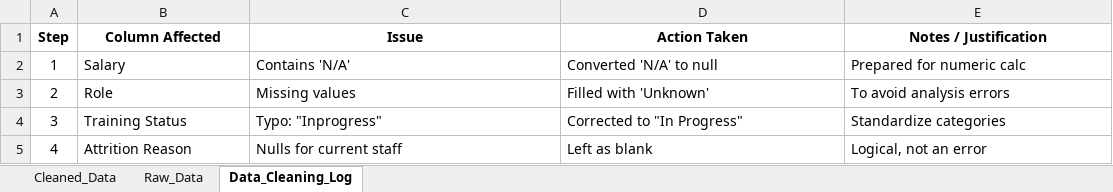
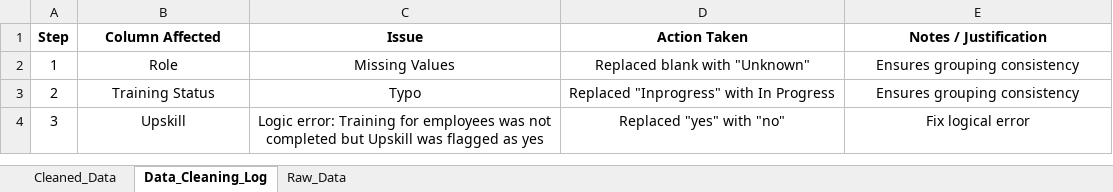
Before and after one commit to sven-friedel/workforce-insights-project, an Excel workbook: Automotive_HR_Software_Talent_Dataset_v3_Enhanced.xlsx, sheet Data_Cleaning_Log, drawn as a sheet; values as stored, in another font and other column widths than the file's, no borders; the diff names each change by its address in the sheet, - before the commit and + after, or states it on an @@ line.

Commit message:
Cleaned entire dataset and added data cleaning log
for details check the data cleaning log sheet

```diff
--- a/Automotive_HR_Software_Talent_Dataset_v3_Enhanced.xlsx (sheet Data_Cleaning_Log)
+++ b/Automotive_HR_Software_Talent_Dataset_v3_Enhanced.xlsx (sheet Data_Cleaning_Log)
@@ sheet tab order changed: Cleaned_Data | Data_Cleaning_Log | Raw_Data @@
-B2 (Column Affected): Salary
+B2 (Column Affected): Role
-B2:E4 alignment: left
+B2:E4 alignment: center
-C2 (Issue): Contains 'N/A'
+C2 (Issue): Missing Values
-D2 (Action Taken): Converted 'N/A' to null
+D2 (Action Taken): Replaced blank with "Unknown"
-E2 (Notes / Justification): Prepared for numeric calc
+E2 (Notes / Justification): Ensures grouping consistency
-B3 (Column Affected): Role
+B3 (Column Affected): Training Status
-C3 (Issue): Missing values
+C3 (Issue): Typo
-D3 (Action Taken): Filled with 'Unknown'
+D3 (Action Taken): Replaced "Inprogress" with In Progress
-E3 (Notes / Justification): To avoid analysis errors
+E3 (Notes / Justification): Ensures grouping consistency
-B4 (Column Affected): Training Status
+B4 (Column Affected): Upskill
-C4 (Issue): Typo: "Inprogress"
+C4 (Issue): Logic error: Training for employees was not completed but Upskill was flagged as yes
-D4 (Action Taken): Corrected to "In Progress"
+D4 (Action Taken): Replaced "yes" with "no"
-E4 (Notes / Justification): Standardize categories
+E4 (Notes / Justification): Fix logical error
-row 5: 4 | Attrition Reason | Nulls for current staff | Left as blank | Logical, not an error
```
Also changed, not shown: sheet Cleaned_Data.
